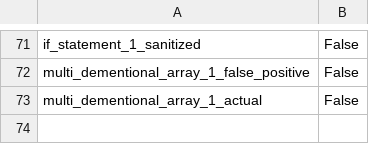
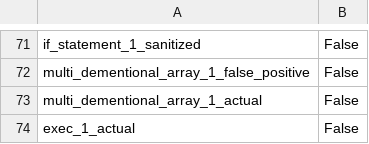
Before and after one commit to rajiv-thorat/benchmark-for-taint-analysis-tools-for-python, a CSV file: codeql-result.csv, drawn as a sheet; only a part is shown, gaps mark what is left out.

```diff
--- a/codeql-result.csv
+++ b/codeql-result.csv
@@ -73 +73,2 @@ multi_dementional_array_1_false_positive,False
 multi_dementional_array_1_actual,False
+exec_1_actual,False
```
Also changed, not shown: non_exec_metrics_summary.csv, pysa-result.csv, 11 other files.
